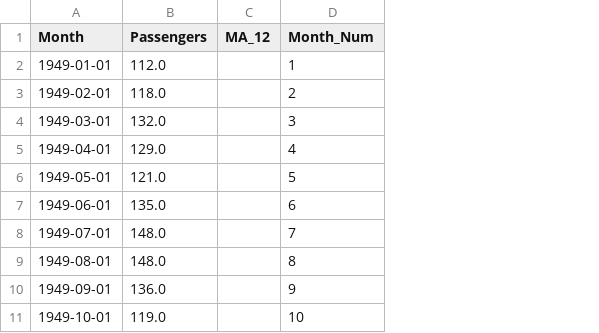
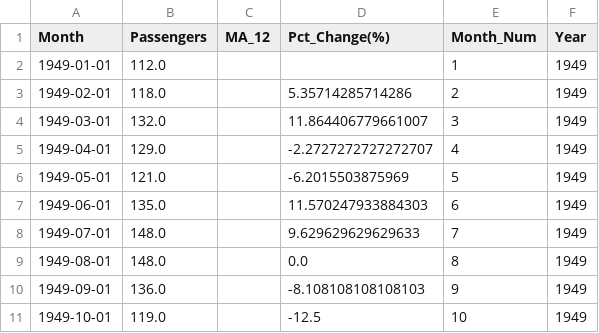
Before and after one commit to bonbonjyl2-web/M1-1, a CSV file: AirPassengers_cleaned.csv, drawn as a sheet; only a part is shown; the diff names each change by its address in the sheet, - before the commit and + after, or states it on an @@ line.

```diff
--- a/AirPassengers_cleaned.csv
+++ b/AirPassengers_cleaned.csv
+column D (Pct_Change(%)), rows 3-11: 5.35714285714286 | 11.864406779661007 | -2.2727272727272707 | -6.2015503875969 | 11.570247933884303 | 9.629629629629633 | 0.0 | -8.108108108108103 | -12.5
+column F (Year), rows 2-11: all 1949
```
Also changed, not shown: 3 other files.
